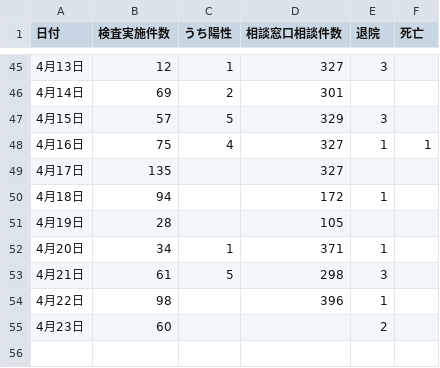
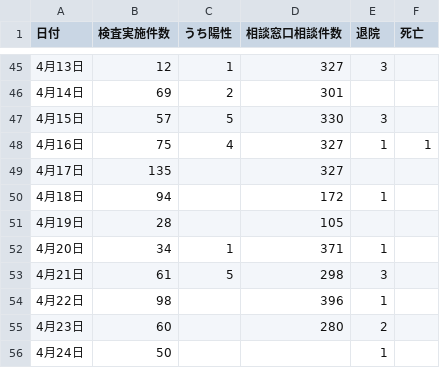
Before and after one commit to covid19-oita/data, a CSV file: csv/440001oitacovid19datasummary.csv, drawn as a sheet; only a part is shown, gaps mark what is left out.

```diff
--- a/csv/440001oitacovid19datasummary.csv
+++ b/csv/440001oitacovid19datasummary.csv
@@ -46,3 +46,3 @@
 4月14日,69,2,301,,
-4月15日,57,5,329,3,
+4月15日,57,5,330,3,
 4月16日,75,4,327,1,1
@@ -54,2 +54,3 @@
 4月22日,98,,396,1,
-4月23日,60,,,2,
+4月23日,60,,280,2,
+4月24日,50,,,1,
```
Also changed, not shown: 1 other file.
